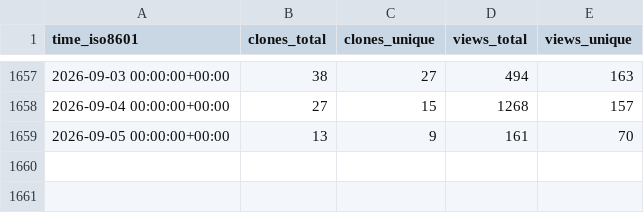
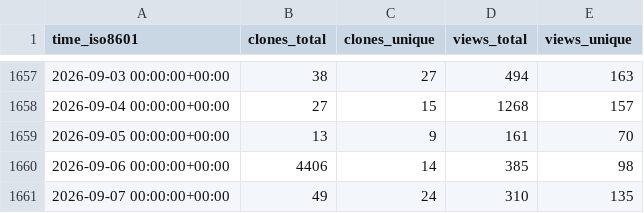
Before and after one commit to Project-MONAI/monai-code-formatter, a CSV file: Project-MONAI/tutorials/ghrs-data/views_clones_aggregate.csv, drawn as a sheet; only a part is shown, gaps mark what is left out.

```diff
--- a/Project-MONAI/tutorials/ghrs-data/views_clones_aggregate.csv
+++ b/Project-MONAI/tutorials/ghrs-data/views_clones_aggregate.csv
@@ -1659 +1659,3 @@ time_iso8601,clones_total,clones_unique,views_total,views_unique
 2026-09-05 00:00:00+00:00,13,9,161,70
+2026-09-06 00:00:00+00:00,4406,14,385,98
+2026-09-07 00:00:00+00:00,49,24,310,135
```
Also changed, not shown: 1 other file.
